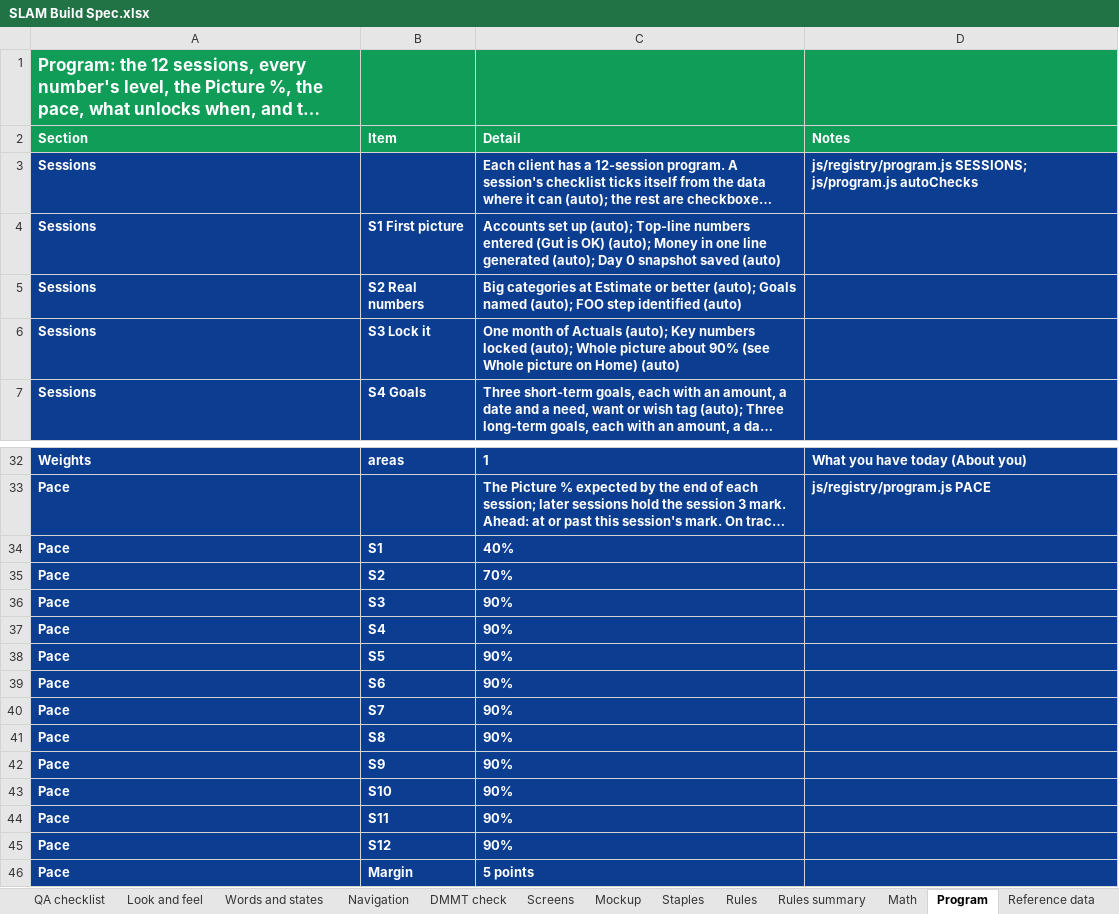
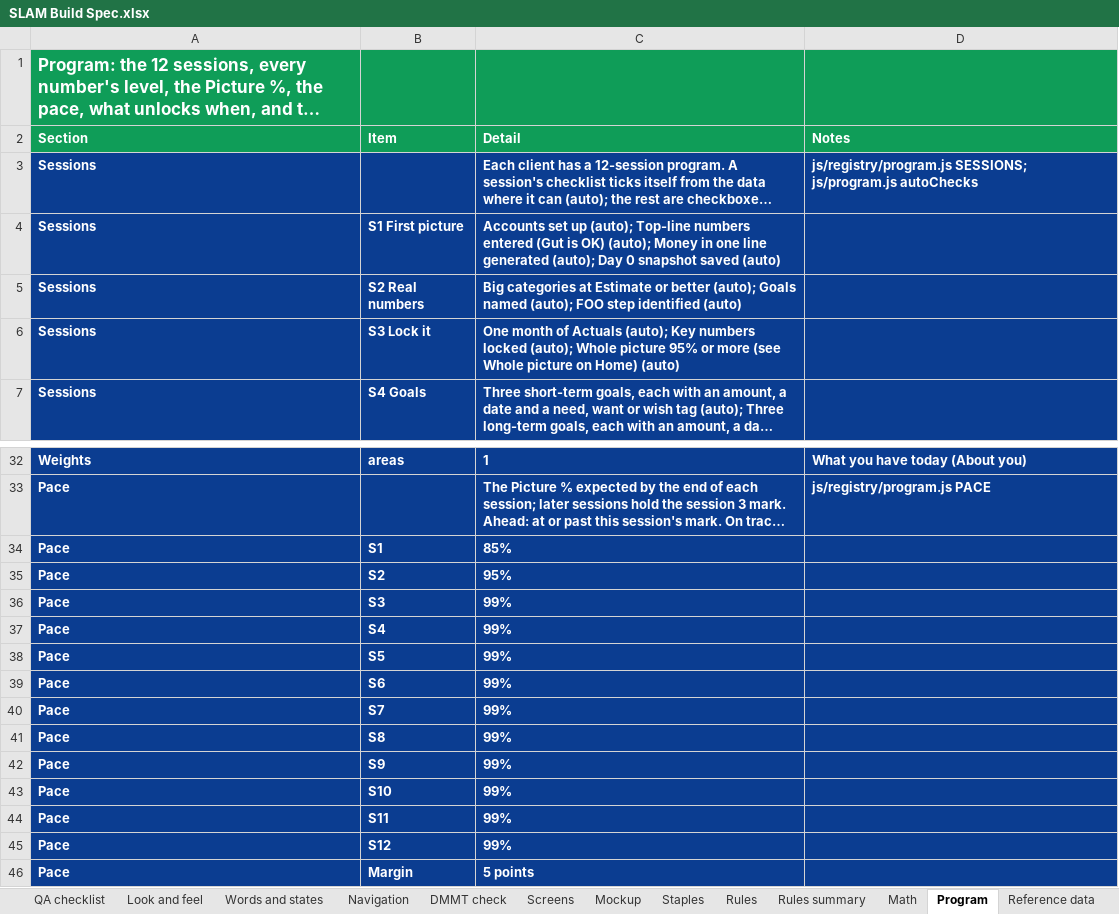
Before and after one commit to Sapphirestoneage/Slam, an Excel workbook: spec/SLAM Build Spec.xlsx, sheet Program, drawn as a sheet; only a part is shown, gaps mark what is left out; long unchanged cells end in …; values as stored, in another font and other column widths than the file's, no borders; the diff names each change by its address in the sheet, - before the commit and + after, or states it on an @@ line.

```diff
--- a/spec/SLAM Build Spec.xlsx (sheet Program)
+++ b/spec/SLAM Build Spec.xlsx (sheet Program)
-C6 (Detail): …Whole picture about 90% (see Whole…
+C6 (Detail): …Whole picture 95% or more (see Whole…
-C34 (Detail): 40%
+C34 (Detail): 85%
-C35 (Detail): 70%
+C35 (Detail): 95%
-C36:C45 (Detail): 90%
+C36:C45 (Detail): 99%
```
Also changed, not shown: 5 other files.
